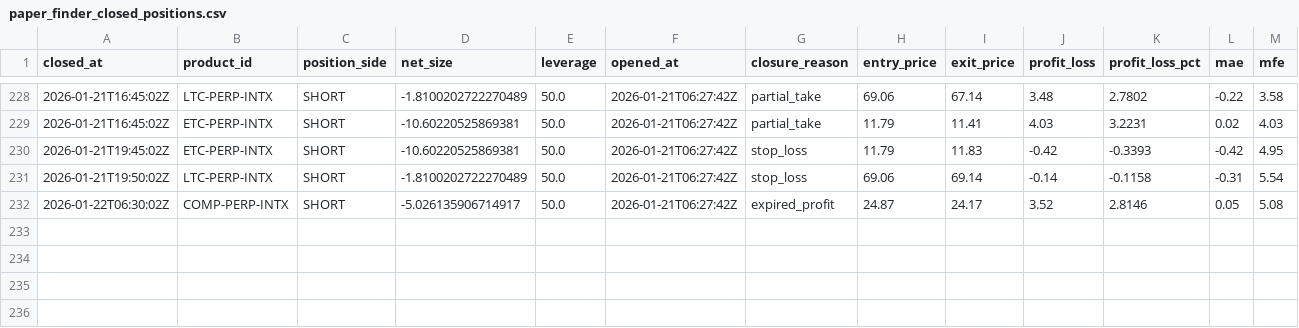
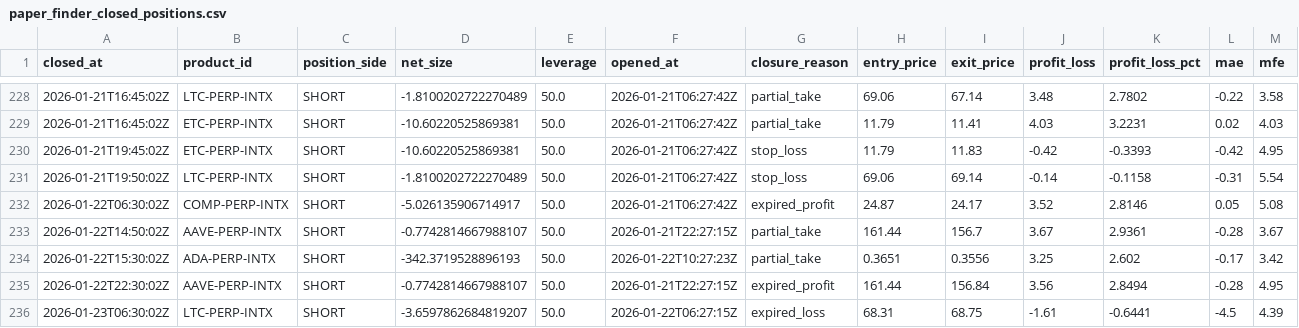
Before and after one commit to spirosrap/crypto-finance, a CSV file: trade_logs/paper_finder_closed_positions.csv, drawn as a sheet; only a part is shown, gaps mark what is left out; rows hold the shown columns only; the diff names each change by its address in the sheet, - before the commit and + after, or states it on an @@ line.

```diff
--- a/trade_logs/paper_finder_closed_positions.csv
+++ b/trade_logs/paper_finder_closed_positions.csv
+row 233: 2026-01-22T14:50:02Z | AAVE-PERP-INTX | SHORT | -0.7742814667988107 | 50.0 | 2026-01-21T22:27:15Z | partial_take | 161.44 | 156.7 | 3.67 | 2.9361 | -0.28 | 3.67
+row 234: 2026-01-22T15:30:02Z | ADA-PERP-INTX | SHORT | -342.3719528896193 | 50.0 | 2026-01-22T10:27:23Z | partial_take | 0.3651 | 0.3556 | 3.25 | 2.602 | -0.17 | 3.42
+row 235: 2026-01-22T22:30:02Z | AAVE-PERP-INTX | SHORT | -0.7742814667988107 | 50.0 | 2026-01-21T22:27:15Z | expired_profit | 161.44 | 156.84 | 3.56 | 2.8494 | -0.28 | 4.95
+row 236: 2026-01-23T06:30:02Z | LTC-PERP-INTX | SHORT | -3.6597862684819207 | 50.0 | 2026-01-22T06:27:15Z | expired_loss | 68.31 | 68.75 | -1.61 | -0.6441 | -4.5 | 4.39
```
Also changed, not shown: trade_logs/paper_finder_open_positions.csv, trade_logs/watchdog_closed_positions.csv, 2 other files.
